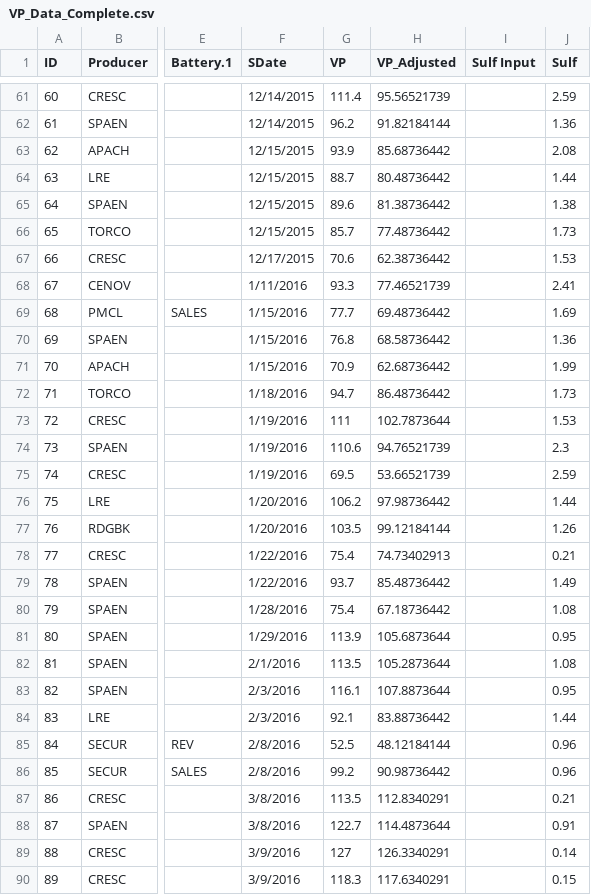
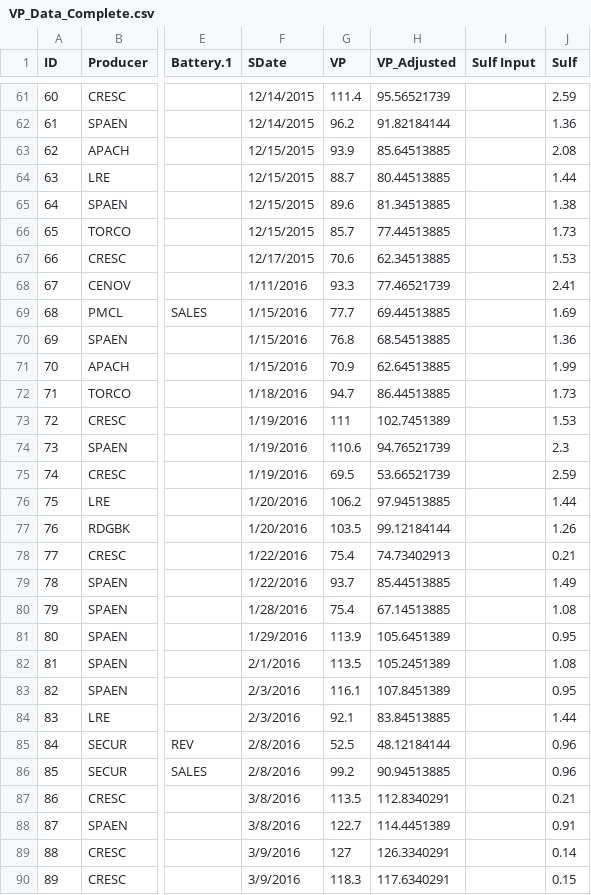
Before and after one commit to EvilGRAHAM/shiny-server, a CSV file: Simulation/Data/VP_Data_Complete.csv, drawn as a sheet; only a part is shown, gaps mark what is left out; the diff covers the shown part only; the diff names each change by its address in the sheet, - before the commit and + after, or states it on an @@ line.

Commit message:
Fixed missing data

```diff
--- a/Simulation/Data/VP_Data_Complete.csv
+++ b/Simulation/Data/VP_Data_Complete.csv
-H63 (VP_Adjusted): 85.68736442
+H63 (VP_Adjusted): 85.64513885
-H64 (VP_Adjusted): 80.48736442
+H64 (VP_Adjusted): 80.44513885
-H65 (VP_Adjusted): 81.38736442
+H65 (VP_Adjusted): 81.34513885
-H66 (VP_Adjusted): 77.48736442
+H66 (VP_Adjusted): 77.44513885
-H67 (VP_Adjusted): 62.38736442
+H67 (VP_Adjusted): 62.34513885
-H69 (VP_Adjusted): 69.48736442
+H69 (VP_Adjusted): 69.44513885
-H70 (VP_Adjusted): 68.58736442
+H70 (VP_Adjusted): 68.54513885
-H71 (VP_Adjusted): 62.68736442
+H71 (VP_Adjusted): 62.64513885
-H72 (VP_Adjusted): 86.48736442
+H72 (VP_Adjusted): 86.44513885
-H73 (VP_Adjusted): 102.7873644
+H73 (VP_Adjusted): 102.7451389
-H76 (VP_Adjusted): 97.98736442
+H76 (VP_Adjusted): 97.94513885
-H79 (VP_Adjusted): 85.48736442
+H79 (VP_Adjusted): 85.44513885
-H80 (VP_Adjusted): 67.18736442
+H80 (VP_Adjusted): 67.14513885
-H81 (VP_Adjusted): 105.6873644
+H81 (VP_Adjusted): 105.6451389
-H82 (VP_Adjusted): 105.2873644
+H82 (VP_Adjusted): 105.2451389
-H83 (VP_Adjusted): 107.8873644
+H83 (VP_Adjusted): 107.8451389
-H84 (VP_Adjusted): 83.88736442
+H84 (VP_Adjusted): 83.84513885
-H86 (VP_Adjusted): 90.98736442
+H86 (VP_Adjusted): 90.94513885
-H88 (VP_Adjusted): 114.4873644
+H88 (VP_Adjusted): 114.4451389
```
Also changed, not shown: 131 edited cells elsewhere in this file, 1 other file.
